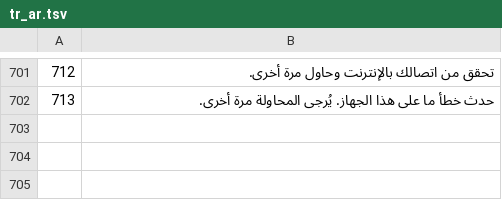
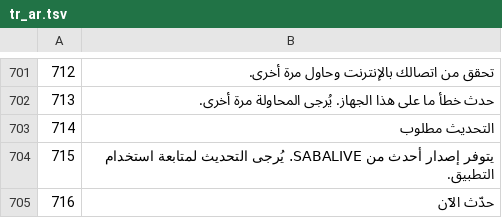
Before and after one commit to KDR9MGR/sabalive, a TSV file: tool/i18n/tr_ar.tsv, drawn as a sheet; only a part is shown, gaps mark what is left out; the diff names each change by its address in the sheet, - before the commit and + after, or states it on an @@ line.

```diff
--- a/tool/i18n/tr_ar.tsv
+++ b/tool/i18n/tr_ar.tsv
+row 703: 714 | التحديث مطلوب
+row 704: 715 | يتوفر إصدار أحدث من SABALIVE. يُرجى التحديث لمتابعة استخدام التطبيق.
+row 705: 716 | حدّث الآن
```
Also changed, not shown: tool/i18n/tr_bn.tsv, tool/i18n/tr_hi.tsv, 14 other files.
